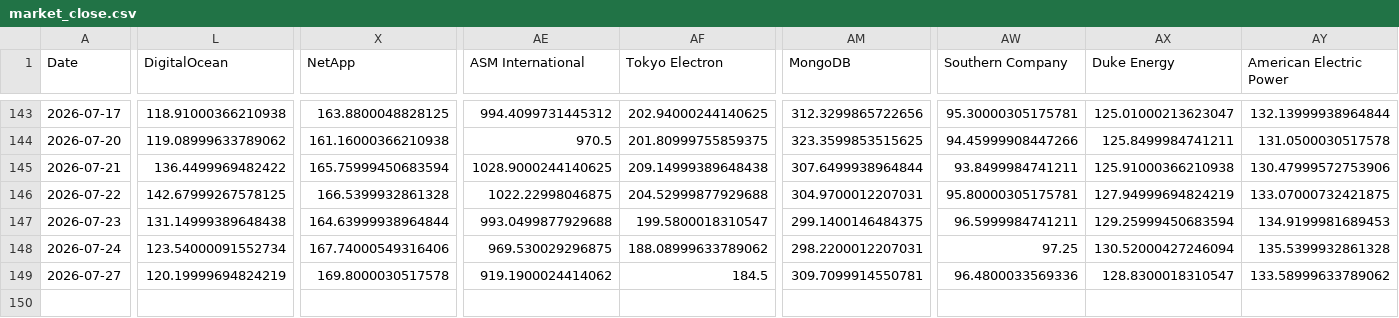
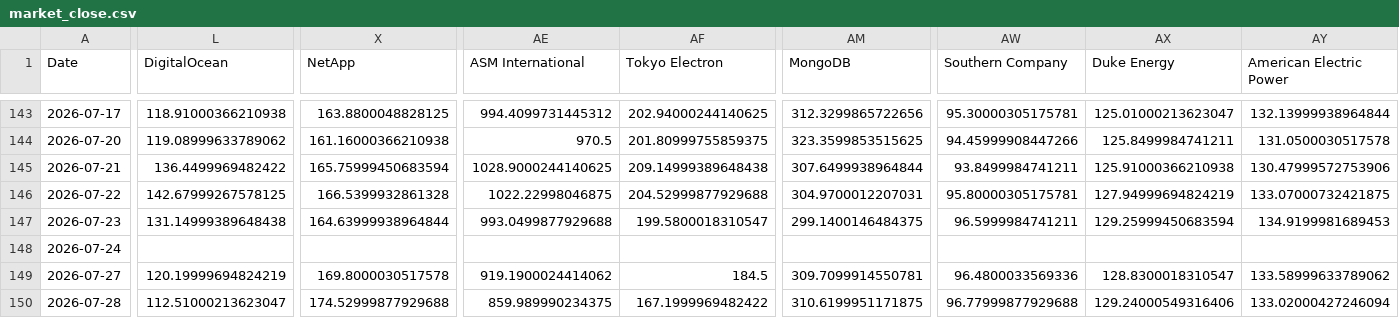
Before and after one commit to lemonca11/ai_invest_agent, a CSV file: data/market_close.csv, drawn as a sheet; only a part is shown, gaps mark what is left out; rows hold the shown columns only; the diff covers the shown part only; the diff names each change by its address in the sheet, - before the commit and + after, or states it on an @@ line.

```diff
--- a/data/market_close.csv
+++ b/data/market_close.csv
-L148 (DigitalOcean): 123.54000091552734
+L148 (DigitalOcean): (empty)
-X148 (NetApp): 167.74000549316406
+X148 (NetApp): (empty)
-AE148 (ASM International): 969.530029296875
+AE148 (ASM International): (empty)
-AF148 (Tokyo Electron): 188.08999633789062
+AF148 (Tokyo Electron): (empty)
-AM148 (MongoDB): 298.2200012207031
+AM148 (MongoDB): (empty)
-AW148 (Southern Company): 97.25
+AW148 (Southern Company): (empty)
-AX148 (Duke Energy): 130.52000427246094
+AX148 (Duke Energy): (empty)
-AY148 (American Electric Power): 135.5399932861328
+AY148 (American Electric Power): (empty)
+row 150: 2026-07-28 | 112.51000213623047 | 174.52999877929688 | 859.989990234375 | 167.1999969482422 | 310.6199951171875 | 96.77999877929688 | 129.24000549316406 | 133.02000427246094
```
Also changed, not shown: 4 edited cells elsewhere in this file, data/market_signals.csv, data/market_volume.csv, 4 other files.
